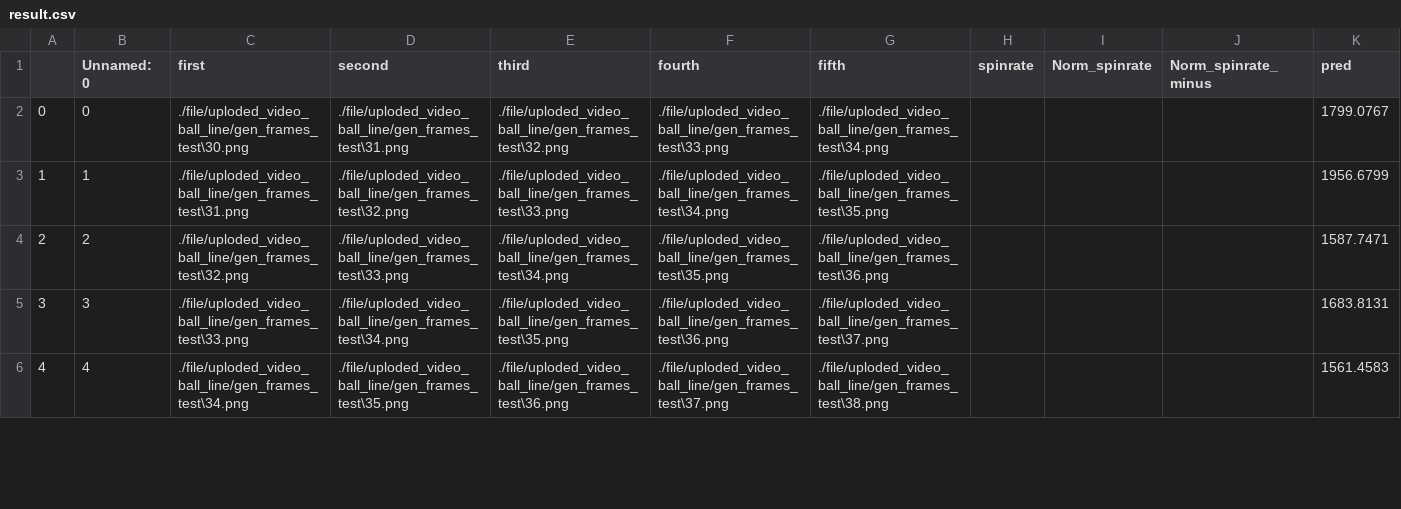
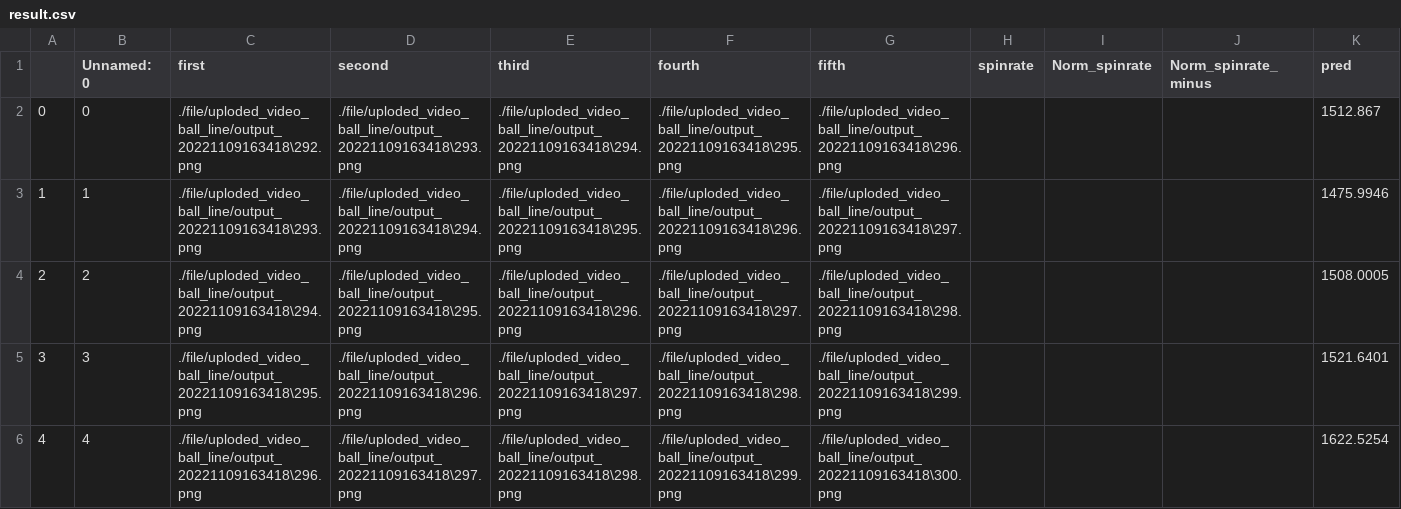
Before and after one commit to xoof1234/flaskserver, a CSV file: file/csv/result.csv, drawn as a sheet; only a part is shown; the diff covers the shown part only.

```diff
--- a/file/csv/result.csv
+++ b/file/csv/result.csv
@@ -1,6 +1,6 @@
 ,Unnamed: 0,first,second,third,fourth,fifth,spinrate,Norm_spinrate,Norm_spinrate_minus,pred
-0,0,./file/uploded_video_ball_line/gen_frames_test\30.png,./file/uploded_video_ball_line/gen_frames_test\31.png,./file/uploded_video_ball_line/gen_frames_test\32.png,./file/uploded_video_ball_line/gen_frames_test\33.png,./file/uploded_video_ball_line/gen_frames_test\34.png,,,,1799.0767
-1,1,./file/uploded_video_ball_line/gen_frames_test\31.png,./file/uploded_video_ball_line/gen_frames_test\32.png,./file/uploded_video_ball_line/gen_frames_test\33.png,./file/uploded_video_ball_line/gen_frames_test\34.png,./file/uploded_video_ball_line/gen_frames_test\35.png,,,,1956.6799
-2,2,./file/uploded_video_ball_line/gen_frames_test\32.png,./file/uploded_video_ball_line/gen_frames_test\33.png,./file/uploded_video_ball_line/gen_frames_test\34.png,./file/uploded_video_ball_line/gen_frames_test\35.png,./file/uploded_video_ball_line/gen_frames_test\36.png,,,,1587.7471
-3,3,./file/uploded_video_ball_line/gen_frames_test\33.png,./file/uploded_video_ball_line/gen_frames_test\34.png,./file/uploded_video_ball_line/gen_frames_test\35.png,./file/uploded_video_ball_line/gen_frames_test\36.png,./file/uploded_video_ball_line/gen_frames_test\37.png,,,,1683.8131
-4,4,./file/uploded_video_ball_line/gen_frames_test\34.png,./file/uploded_video_ball_line/gen_frames_test\35.png,./file/uploded_video_ball_line/gen_frames_test\36.png,./file/uploded_video_ball_line/gen_frames_test\37.png,./file/uploded_video_ball_line/gen_frames_test\38.png,,,,1561.4583
+0,0,./file/uploded_video_ball_line/output_20221109163418\292.png,./file/uploded_video_ball_line/output_20221109163418\293.png,./file/uploded_video_ball_line/output_20221109163418\294.png,./file/uploded_video_ball_line/output_20221109163418\295.png,./file/uploded_video_ball_line/output_20221109163418\296.png,,,,1512.867
+1,1,./file/uploded_video_ball_line/output_20221109163418\293.png,./file/uploded_video_ball_line/output_20221109163418\294.png,./file/uploded_video_ball_line/output_20221109163418\295.png,./file/uploded_video_ball_line/output_20221109163418\296.png,./file/uploded_video_ball_line/output_20221109163418\297.png,,,,1475.9946
+2,2,./file/uploded_video_ball_line/output_20221109163418\294.png,./file/uploded_video_ball_line/output_20221109163418\295.png,./file/uploded_video_ball_line/output_20221109163418\296.png,./file/uploded_video_ball_line/output_20221109163418\297.png,./file/uploded_video_ball_line/output_20221109163418\298.png,,,,1508.0005
+3,3,./file/uploded_video_ball_line/output_20221109163418\295.png,./file/uploded_video_ball_line/output_20221109163418\296.png,./file/uploded_video_ball_line/output_20221109163418\297.png,./file/uploded_video_ball_line/output_20221109163418\298.png,./file/uploded_video_ball_line/output_20221109163418\299.png,,,,1521.6401
+4,4,./file/uploded_video_ball_line/output_20221109163418\296.png,./file/uploded_video_ball_line/output_20221109163418\297.png,./file/uploded_video_ball_line/output_20221109163418\298.png,./file/uploded_video_ball_line/output_20221109163418\299.png,./file/uploded_video_ball_line/output_20221109163418\300.png,,,,1622.5254
```
Also changed, not shown: 9 removed rows and 78 edited cells elsewhere in this file, file/csv/origin.csv, 3 other files.
